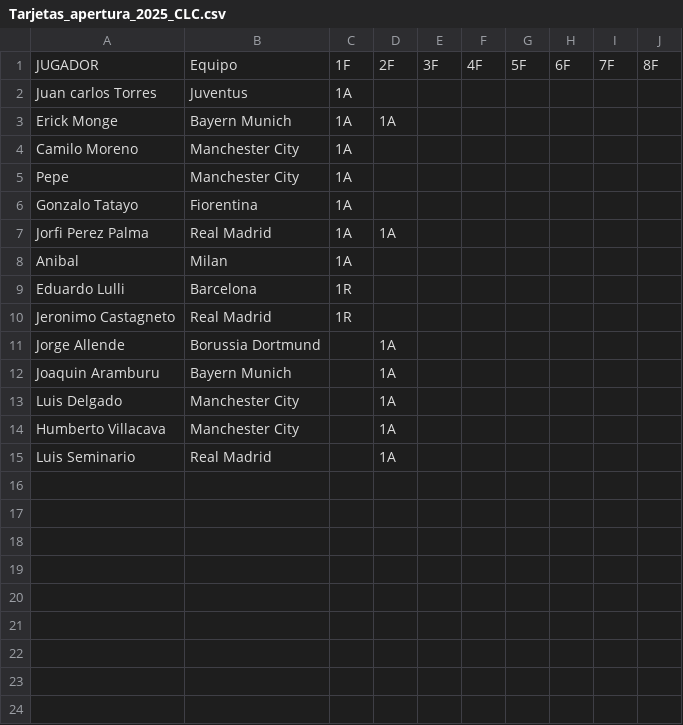
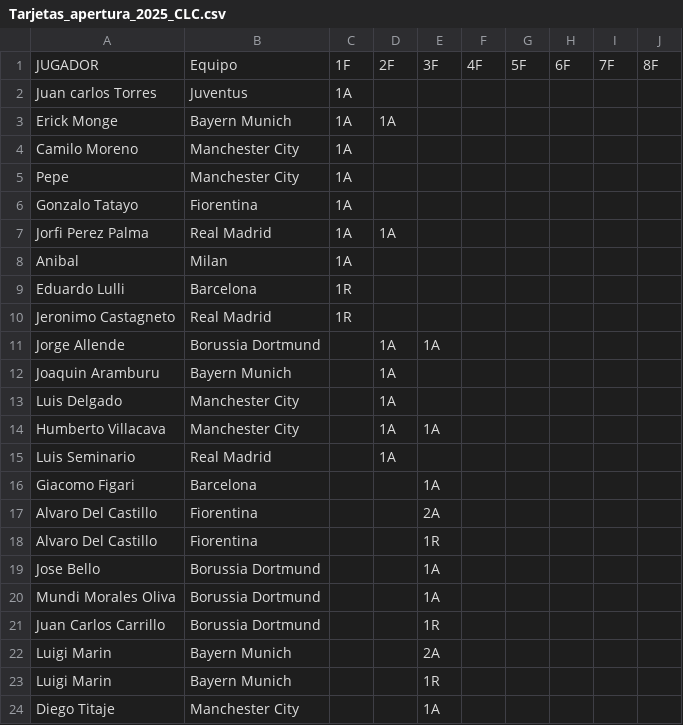
Before and after one commit to jsaraviadrago/verbose-system, a CSV file: Tarjetas_apertura_2025_CLC.csv, drawn as a sheet; the diff names each change by its address in the sheet, - before the commit and + after, or states it on an @@ line.

Commit message:
Update Tarjetas_apertura_2025_CLC.csv

```diff
--- a/Tarjetas_apertura_2025_CLC.csv
+++ b/Tarjetas_apertura_2025_CLC.csv
-E11: (empty)
+E11: 1A
-E14: (empty)
+E14: 1A
+row 16: Giacomo Figari | Barcelona |  |  | 1A
+row 17: Alvaro Del Castillo | Fiorentina |  |  | 2A
+row 18: Alvaro Del Castillo | Fiorentina |  |  | 1R
+row 19: Jose Bello | Borussia Dortmund |  |  | 1A
+row 20: Mundi Morales Oliva | Borussia Dortmund |  |  | 1A
+row 21: Juan Carlos Carrillo | Borussia Dortmund |  |  | 1R
+row 22: Luigi Marin | Bayern Munich |  |  | 2A
+row 23: Luigi Marin | Bayern Munich |  |  | 1R
+row 24: Diego Titaje | Manchester City |  |  | 1A
```
